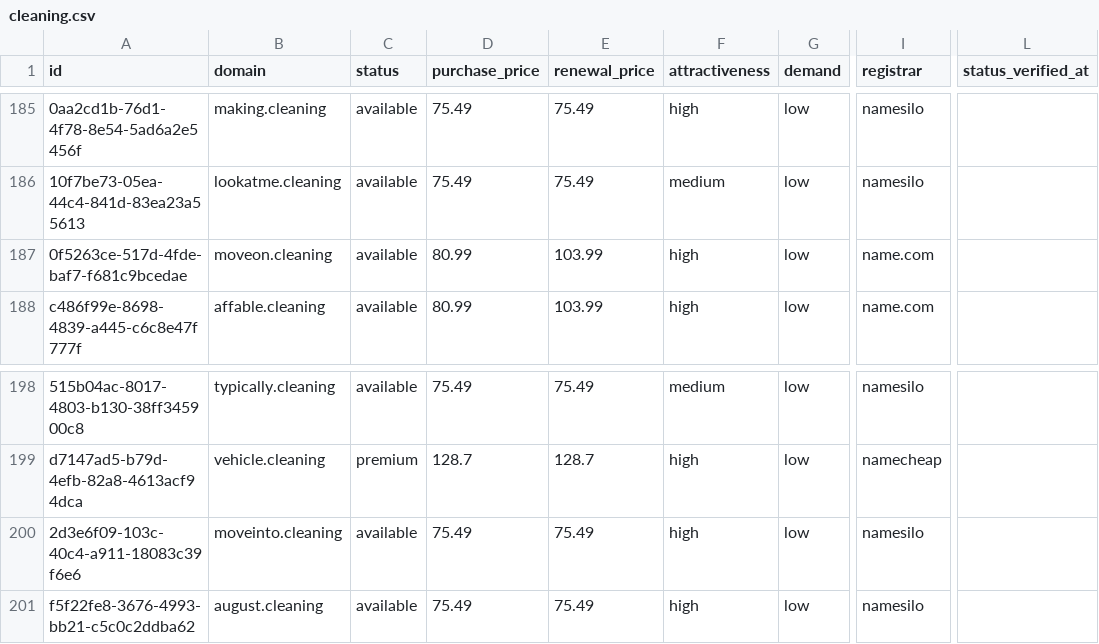
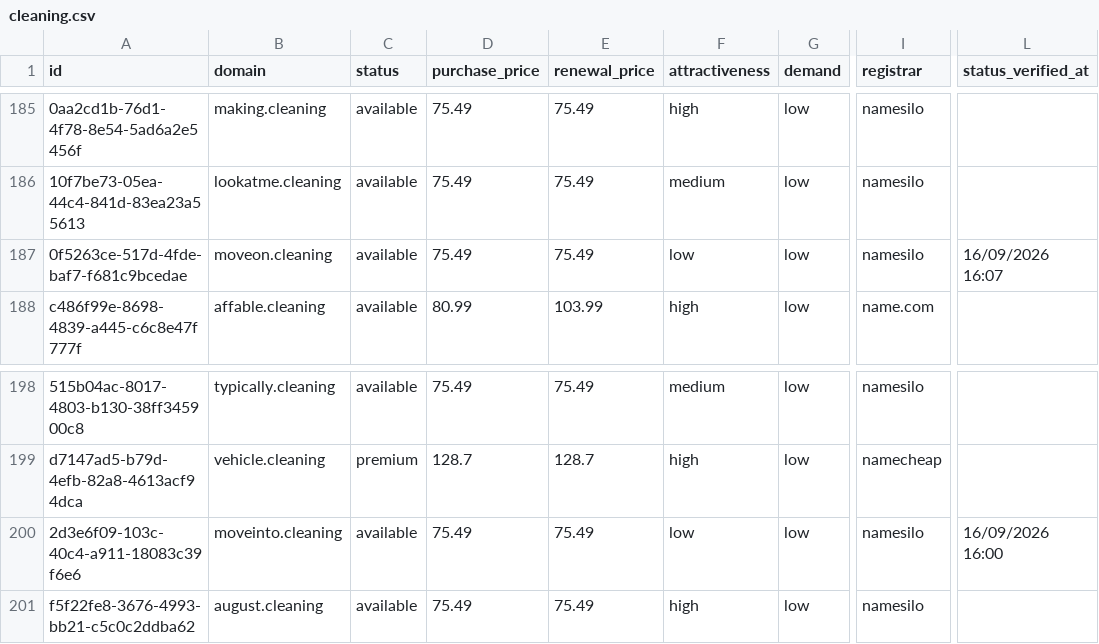
Before and after one commit to UniqueDomains/cleaning-oneword-domains, a CSV file: cleaning.csv, drawn as a sheet; only a part is shown, gaps mark what is left out; the diff names each change by its address in the sheet, - before the commit and + after, or states it on an @@ line.

Commit message:
Domains update

```diff
--- a/cleaning.csv
+++ b/cleaning.csv
-D187 (purchase_price): 80.99
+D187 (purchase_price): 75.49
-E187 (renewal_price): 103.99
+E187 (renewal_price): 75.49
-F187 (attractiveness): high
+F187 (attractiveness): low
-I187 (registrar): name.com
+I187 (registrar): namesilo
-L187 (status_verified_at): (empty)
+L187 (status_verified_at): 16/09/2026 16:07
-F200 (attractiveness): high
+F200 (attractiveness): low
-L200 (status_verified_at): (empty)
+L200 (status_verified_at): 16/09/2026 16:00
```
Also changed, not shown: 4 other files.
